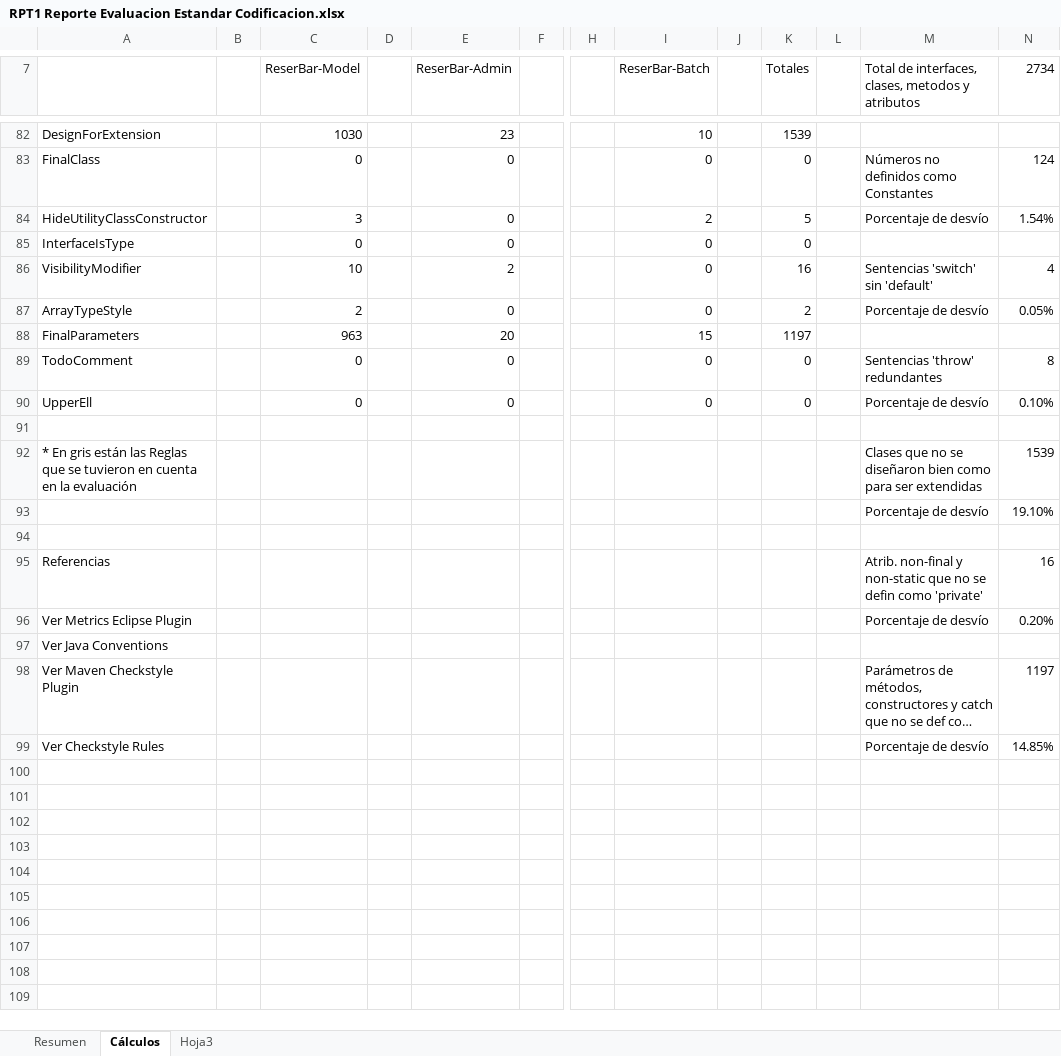
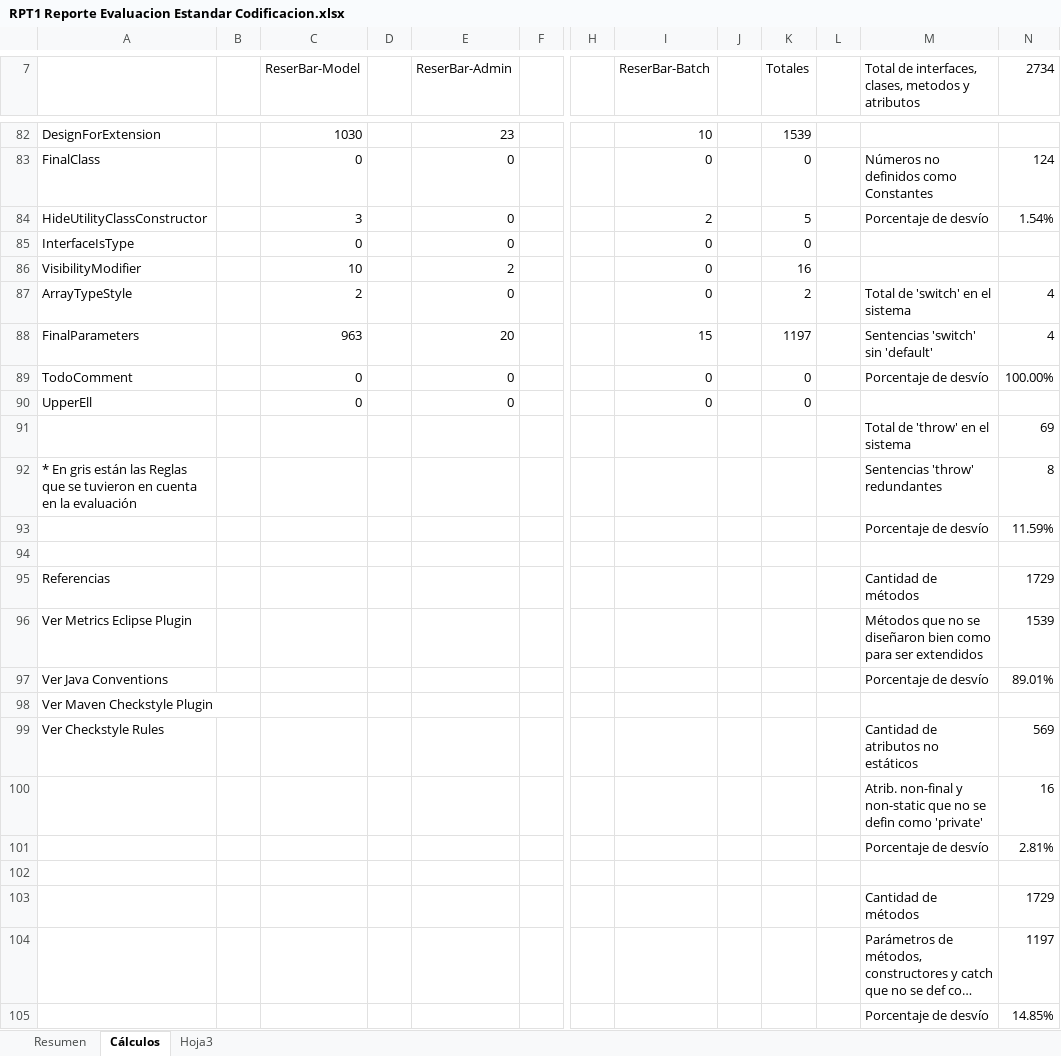
Before and after one commit to lucasdicesaro/reser-bar, an Excel workbook: documentacion/Requerimientos 27-04/RPT1 Reporte Evaluacion Estandar Codificacion.xlsx, sheet Cálculos, drawn as a sheet; only a part is shown, gaps mark what is left out; long unchanged cells end in …; values as stored, in another font and other column widths than the file's, no cell formats; charts and pictures not drawn; removed rows and columns are numbered as before the commit, all else as after; rows hold the shown columns only; the diff names each change by its address in the sheet, - before the commit and + after, or states it on an @@ line.

Commit message:
Se corrigieron algunos porcentajes

```diff
--- a/documentacion/Requerimientos 27-04/RPT1 Reporte Evaluacion Estandar Codificacion.xlsx (sheet Cálculos)
+++ b/documentacion/Requerimientos 27-04/RPT1 Reporte Evaluacion Estandar Codificacion.xlsx (sheet Cálculos)
-M86: Sentencias 'switch' sin 'default'
+M86: (empty)
-N86 (2734): 4
+N86 (2734): (empty)
-M87: Porcentaje de desvío
+M87: Total de 'switch' en el sistema
-N87 (2734): 0.05%
+N87 (2734): 4
-M88: (empty)
+M88: Sentencias 'switch' sin 'default'
-N88 (2734): (empty)
+N88 (2734): 4
-M89: Sentencias 'throw' redundantes
+M89: Porcentaje de desvío
-N89 (2734): 8
+N89 (2734): 100.00%
-M90: Porcentaje de desvío
+M90: (empty)
-N90 (2734): 0.10%
+N90 (2734): (empty)
+row 91:  |  |  |  |  |  |  |  |  |  |  | Total de 'throw' en el sistema | 69
+row 92: * En gris están las Reglas que se tuvieron en cuenta en la evaluación |  |  |  |  |  |  |  |  |  |  | Sentencias 'throw' redundantes | 8
+row 93:  |  |  |  |  |  |  |  |  |  |  | Porcentaje de desvío | 11.59%
+row 95: Referencias |  |  |  |  |  |  |  |  |  |  | Cantidad de métodos | 1729
-A96: * En gris están las Reglas que se tuvieron en cuenta en la evaluación
+A96: Ver Metrics Eclipse Plugin
-M96: Clases que no se diseñaron bien como para ser extendidas
+M96: Métodos que no se diseñaron bien como para ser extendidos
-row 93:  |  |  |  |  |  |  |  |  |  |  | Porcentaje de desvío | 19.10%
+row 97: Ver Java Conventions |  |  |  |  |  |  |  |  |  |  | Porcentaje de desvío | 89.01%
+row 98: Ver Maven Checkstyle Plugin
+row 99: Ver Checkstyle Rules |  |  |  |  |  |  |  |  |  |  | Cantidad de atributos no estáticos | 569
+row 100:  |  |  |  |  |  |  |  |  |  |  | Atrib. non-final y non-static que no se defin como 'private' | 16
+row 101:  |  |  |  |  |  |  |  |  |  |  | Porcentaje de desvío | 2.81%
-row 95: Referencias |  |  |  |  |  |  |  |  |  |  | Atrib. non-final y non-static que no se defin como 'private' | 16
-row 96: Ver Metrics Eclipse Plugin |  |  |  |  |  |  |  |  |  |  | Porcentaje de desvío | 0.20%
-row 97: Ver Java Conventions
+row 103:  |  |  |  |  |  |  |  |  |  |  | Cantidad de métodos | 1729
-A104: Ver Maven Checkstyle Plugin
+A104: (empty)
-A105: Ver Checkstyle Rules
+A105: (empty)
```
Also changed, not shown: cell formats, formulas that keep their value.
